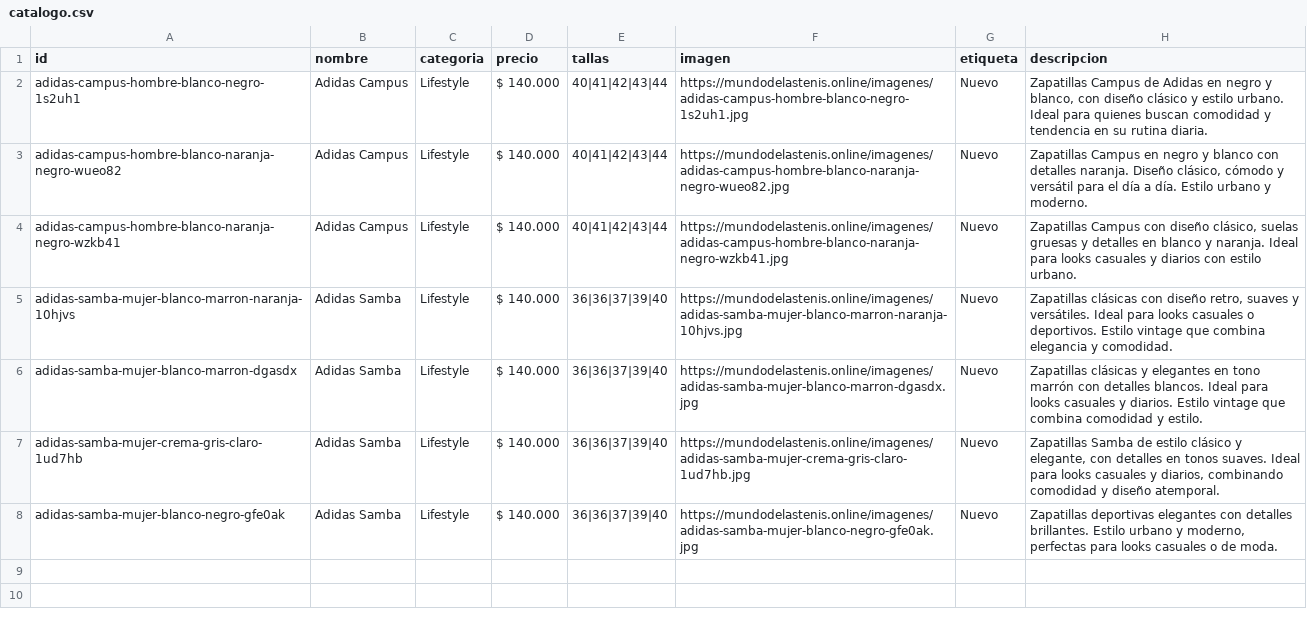
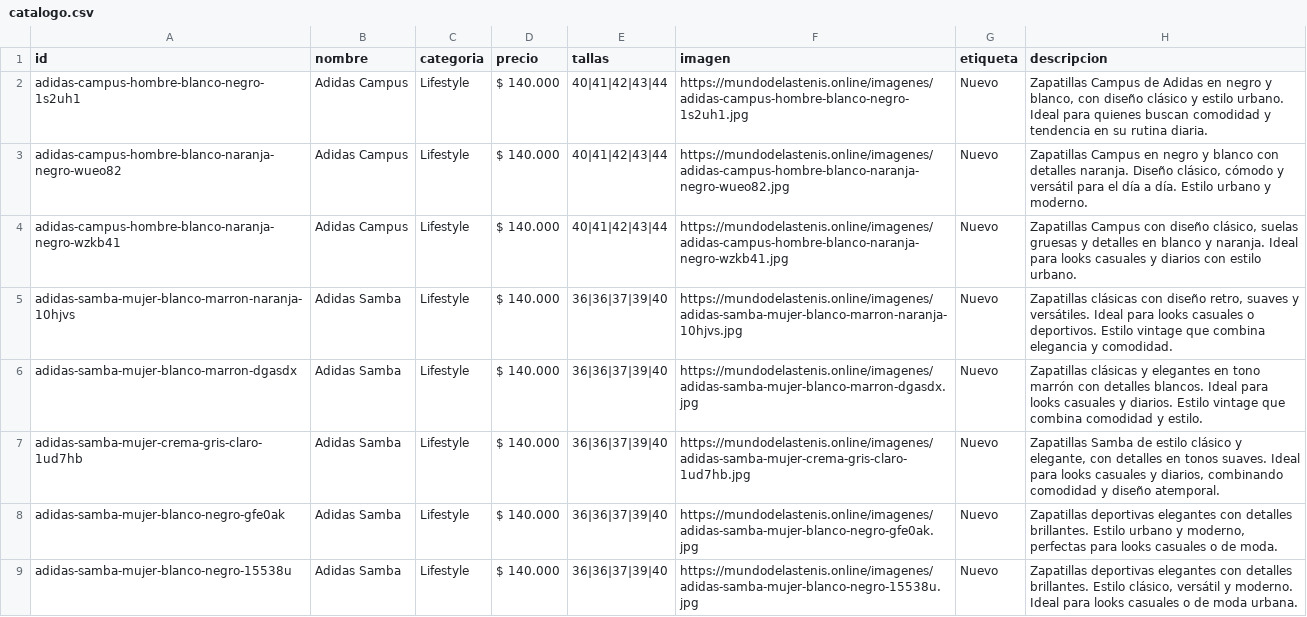
Before and after one commit to Aanticamperos/Mundo-de-las-tenis, a CSV file: catalogo.csv, drawn as a sheet; the diff names each change by its address in the sheet, - before the commit and + after, or states it on an @@ line.

Commit message:
Agregar producto adidas-samba-mujer-blanco-negro-15538u al catálogo

```diff
--- a/catalogo.csv
+++ b/catalogo.csv
+row 9: adidas-samba-mujer-blanco-negro-15538u | Adidas Samba | Lifestyle | $ 140.000 | 36|36|37|39|40 | https://mundodelastenis.online/imagenes/adidas-samba-mujer-blanco-negro-15538u.jpg | Nuevo | Zapatillas deportivas elegantes con detalles brillantes. Estilo clásico, versátil y moderno. Ideal para looks casuales o de moda urbana.
```
